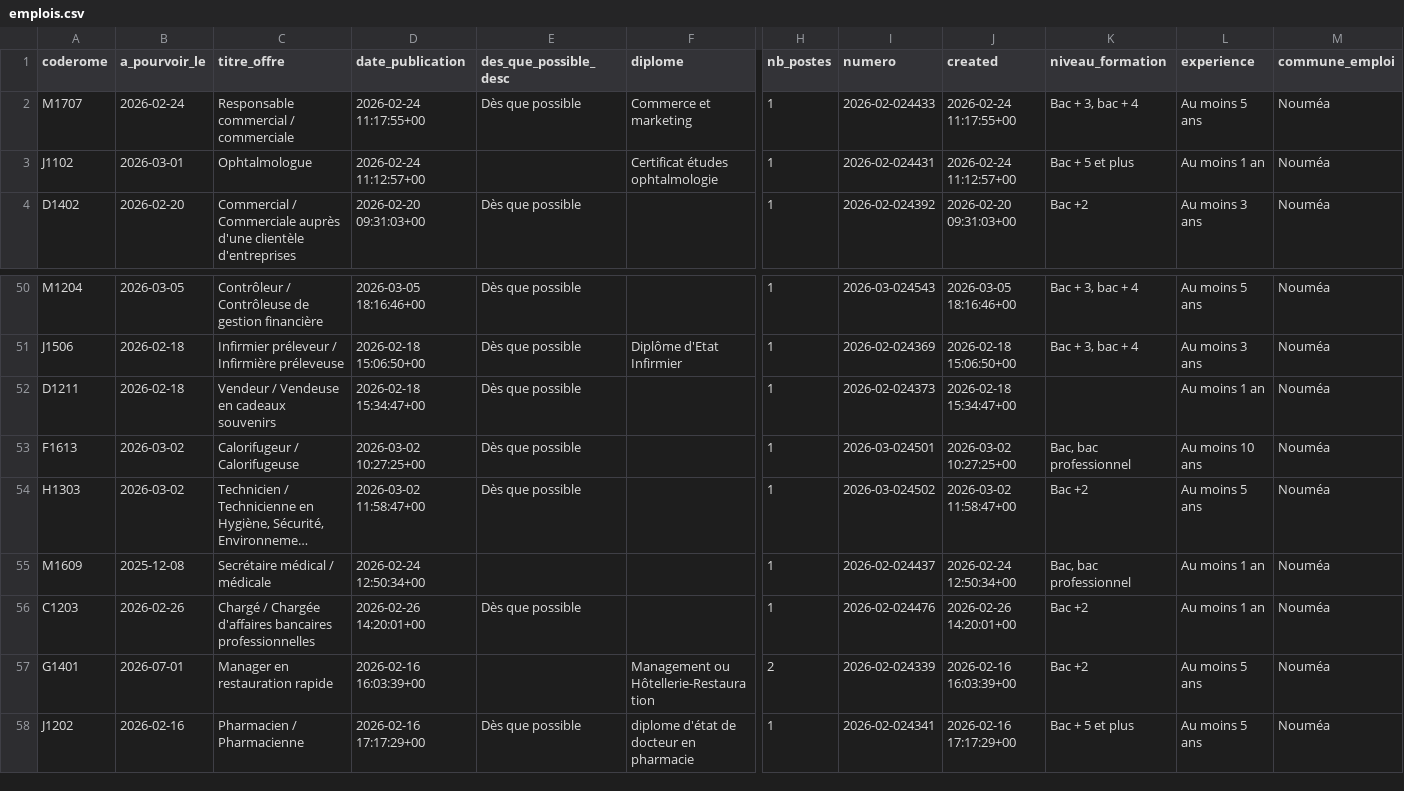
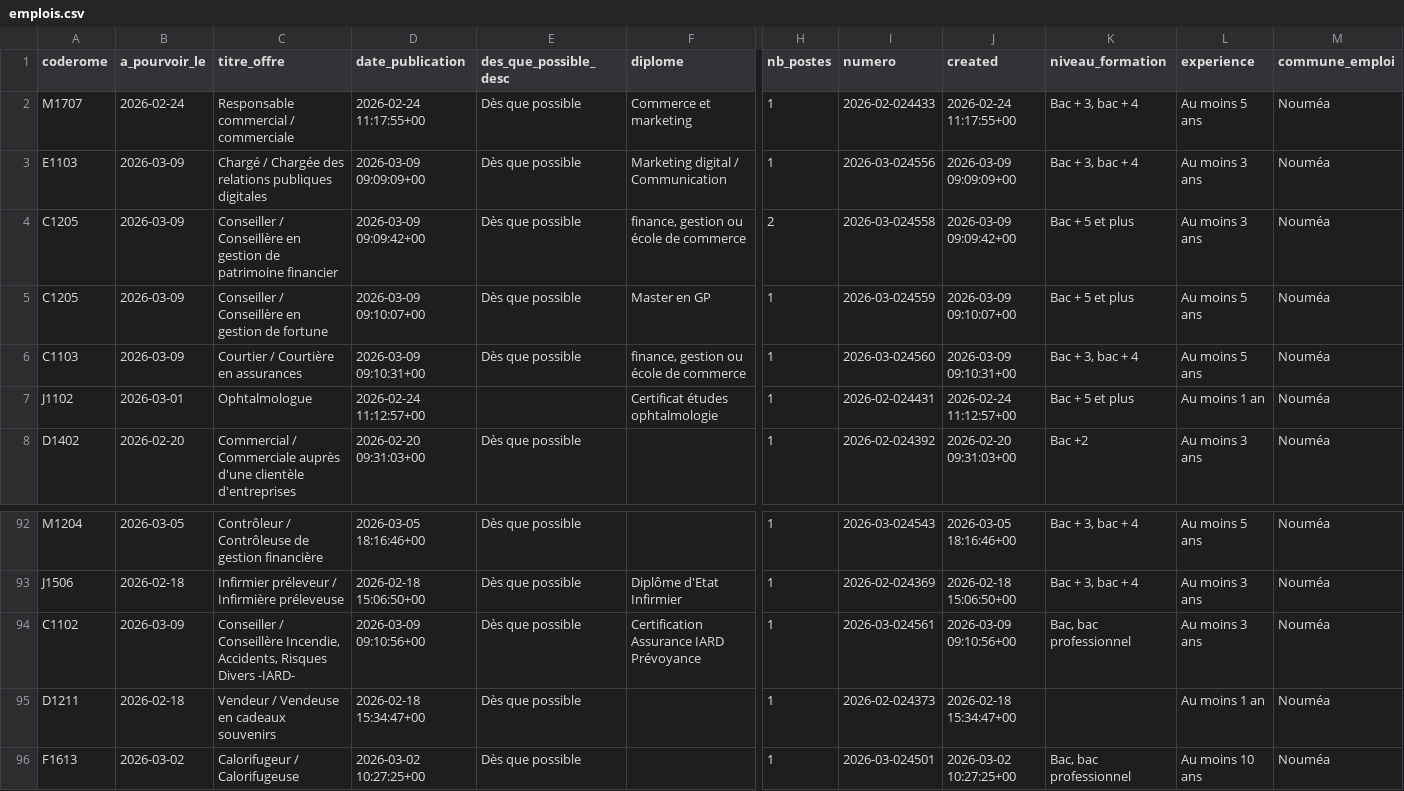
Before and after one commit to adriens/odata-offres-emploi-drhfpnc, a CSV file: data/emplois.csv, drawn as a sheet; only a part is shown, gaps mark what is left out; the shorter side is filled out with more unchanged rows; long unchanged cells end in …; rows hold the shown columns only; the diff covers the shown part only; the diff names each change by its address in the sheet, - before the commit and + after, or states it on an @@ line.

Commit message:
Ajout ou mise à jour de data/emplois.csv

```diff
--- a/data/emplois.csv
+++ b/data/emplois.csv
+row 3: E1103 | 2026-03-09 | Chargé / Chargée des relations publiques digitales | 2026-03-09 09:09:09+00 | Dès que possible | Marketing digital / Communication | 1 | 2026-03-024556 | 2026-03-09 09:09:09+00 | Bac + 3, bac + 4 | Au moins 3 ans | Nouméa
+row 4: C1205 | 2026-03-09 | Conseiller / Conseillère en gestion de patrimoine financier | 2026-03-09 09:09:42+00 | Dès que possible | finance, gestion ou école de commerce | 2 | 2026-03-024558 | 2026-03-09 09:09:42+00 | Bac + 5 et plus | Au moins 3 ans | Nouméa
+row 5: C1205 | 2026-03-09 | Conseiller / Conseillère en gestion de fortune | 2026-03-09 09:10:07+00 | Dès que possible | Master en GP | 1 | 2026-03-024559 | 2026-03-09 09:10:07+00 | Bac + 5 et plus | Au moins 5 ans | Nouméa
+row 6: C1103 | 2026-03-09 | Courtier / Courtière en assurances | 2026-03-09 09:10:31+00 | Dès que possible | finance, gestion ou école de commerce | 1 | 2026-03-024560 | 2026-03-09 09:10:31+00 | Bac + 3, bac + 4 | Au moins 5 ans | Nouméa
+row 94: C1102 | 2026-03-09 | Conseiller / Conseillère Incendie, Accidents, Risques Divers -IARD- | 2026-03-09 09:10:56+00 | Dès que possible | Certification Assurance IARD Prévoyance | 1 | 2026-03-024561 | 2026-03-09 09:10:56+00 | Bac, bac professionnel | Au moins 3 ans | Nouméa
```
Also changed, not shown: 1 removed row and 38 moved rows elsewhere in this file.
